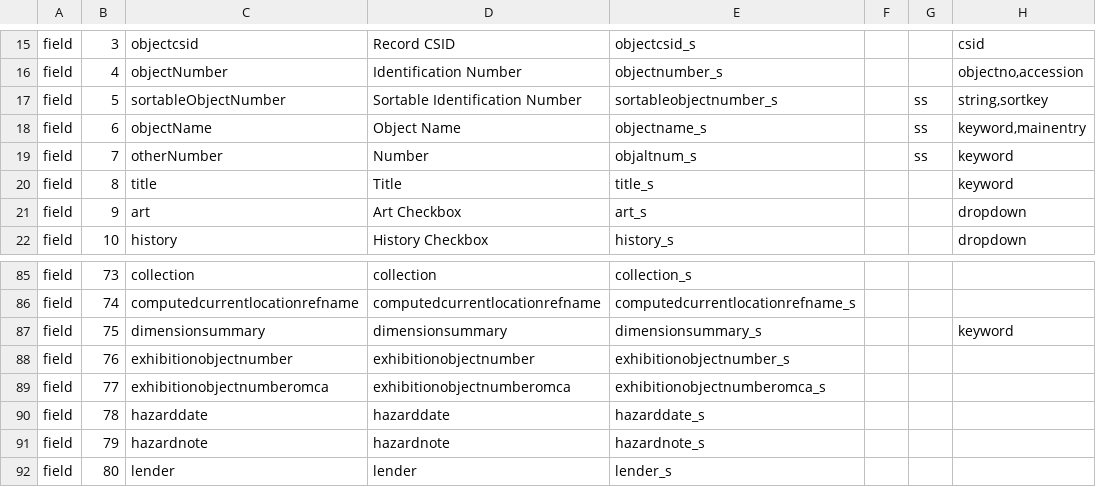
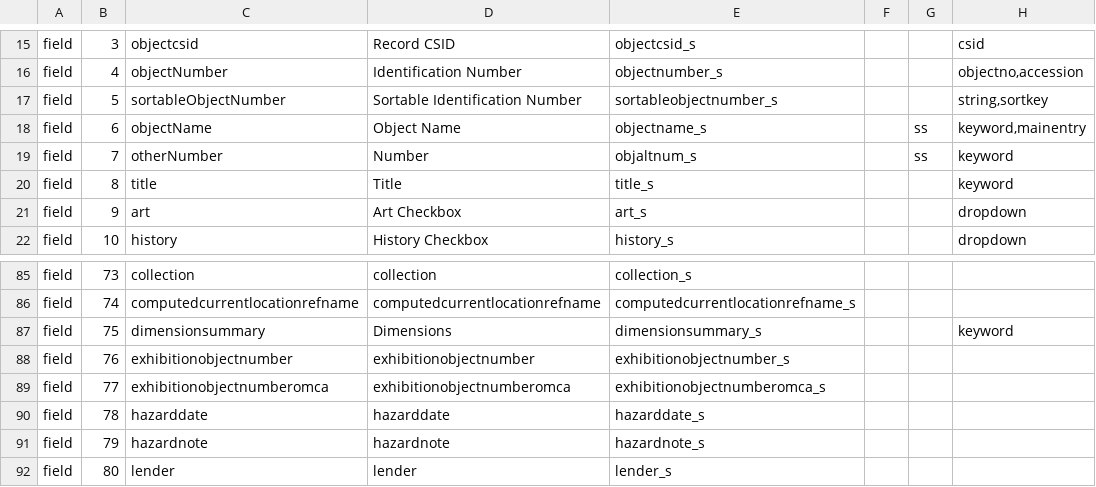
Before and after one commit to jblowe/omca, a CSV file: config/omcapublicparms.csv, drawn as a sheet; only a part is shown, gaps mark what is left out; the diff names each change by its address in the sheet, - before the commit and + after, or states it on an @@ line.

```diff
--- a/config/omcapublicparms.csv
+++ b/config/omcapublicparms.csv
-G17: ss
+G17: (empty)
-D87: dimensionsummary
+D87: Dimensions
```
Also changed, not shown: 3 other files.
